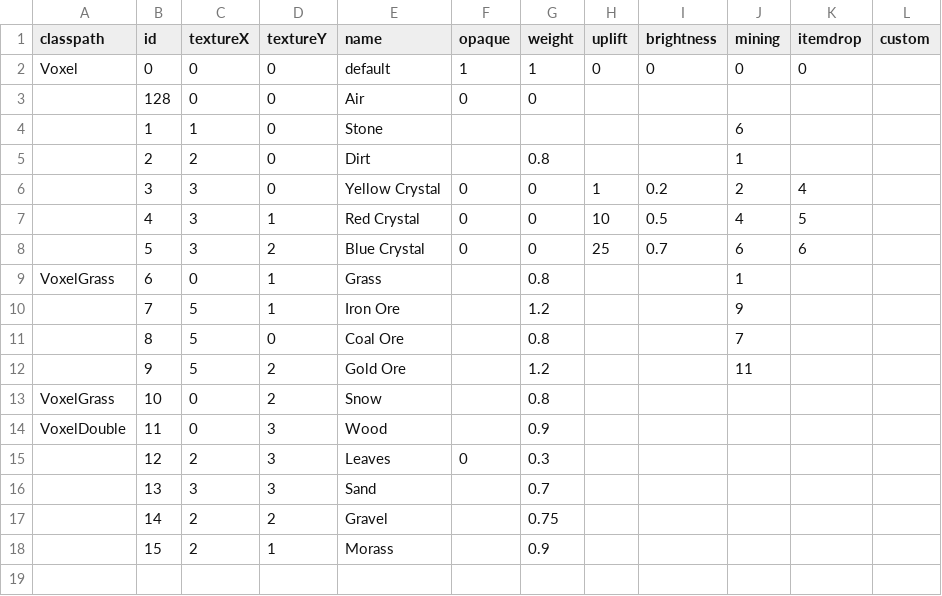
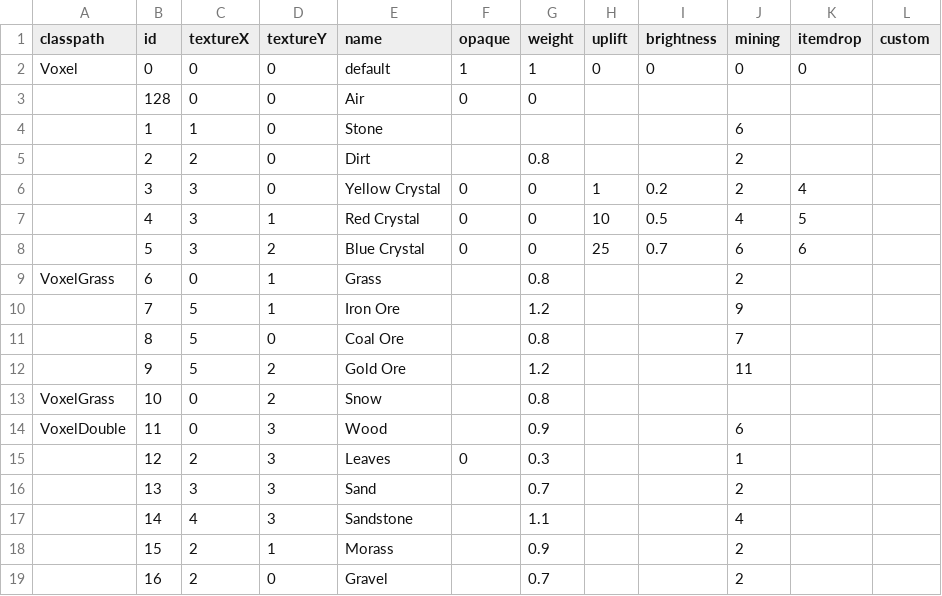
Before and after one commit to Dakror/Vloxlands, a CSV file: core/assets/data/voxels.csv, drawn as a sheet.

Commit message:
Added Biomes and the Sandstone voxel

```diff
--- a/core/assets/data/voxels.csv
+++ b/core/assets/data/voxels.csv
@@ -4,3 +4,3 @@ Voxel;0;0;0;default;1;1;0;0;0;0;
 ;1;1;0;Stone;;;;;6;;
-;2;2;0;Dirt;;0.8;;;1;;
+;2;2;0;Dirt;;0.8;;;2;;
 ;3;3;0;Yellow Crystal;0;0;1;0.2;2;4;
@@ -8,3 +8,3 @@ Voxel;0;0;0;default;1;1;0;0;0;0;
 ;5;3;2;Blue Crystal;0;0;25;0.7;6;6;
-VoxelGrass;6;0;1;Grass;;0.8;;;1;;
+VoxelGrass;6;0;1;Grass;;0.8;;;2;;
 ;7;5;1;Iron Ore;;1.2;;;9;;
@@ -13,6 +13,7 @@ VoxelGrass;6;0;1;Grass;;0.8;;;1;;
 VoxelGrass;10;0;2;Snow;;0.8;;;;;
-VoxelDouble;11;0;3;Wood;;0.9;;;;;
-;12;2;3;Leaves;0;0.3;;;;;
-;13;3;3;Sand;;0.7;;;;;
-;14;2;2;Gravel;;0.75;;;;;
-;15;2;1;Morass;;0.9;;;;;
+VoxelDouble;11;0;3;Wood;;0.9;;;6;;
+;12;2;3;Leaves;0;0.3;;;1;;
+;13;3;3;Sand;;0.7;;;2;;
+;14;4;3;Sandstone;;1.1;;;4;;
+;15;2;1;Morass;;0.9;;;2;;
+;16;2;0;Gravel;;0.7;;;2;;
```
Also changed, not shown: 13 other files.
